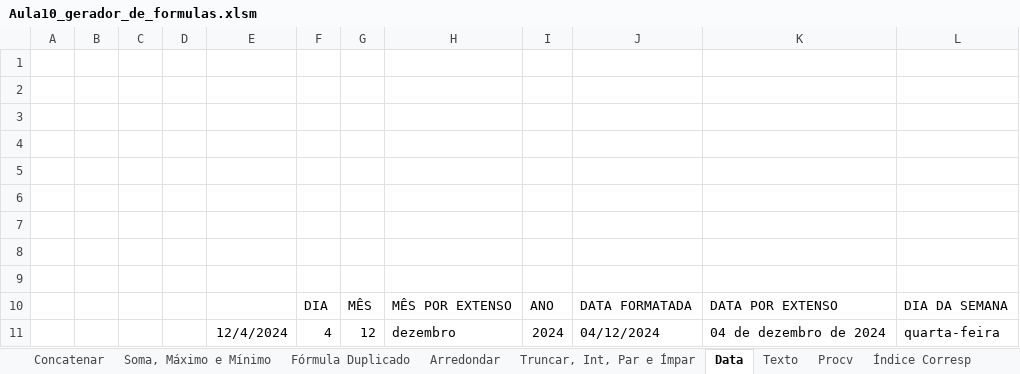
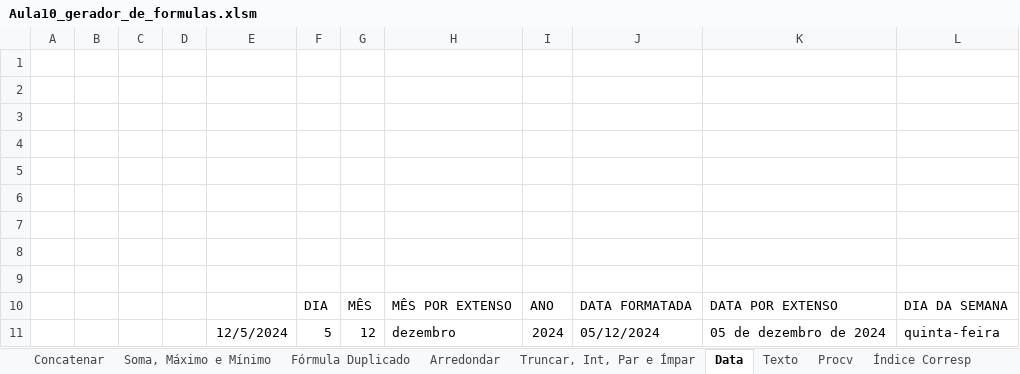
Before and after one commit to Rodr1goCN/EXCEL-POWER-BI, an Excel workbook: Excel/Userform/Aula10_gerador_de_formulas.xlsm, sheet Data, drawn as a sheet; values as stored, in another font and other column widths than the file's, no borders; the diff names each change by its address in the sheet, - before the commit and + after, or states it on an @@ line.

Commit message:
Aula10_gerador_de_formulas
SOMASES feito

```diff
--- a/Excel/Userform/Aula10_gerador_de_formulas.xlsm (sheet Data)
+++ b/Excel/Userform/Aula10_gerador_de_formulas.xlsm (sheet Data)
-E11: 12/4/2024
+E11: 12/5/2024
-F11: 4
+F11: 5
-J11: 04/12/2024
+J11: 05/12/2024
-K11: 04 de dezembro de 2024
+K11: 05 de dezembro de 2024
-L11: quarta-feira
+L11: quinta-feira
```
Also changed, not shown: sheet SOMASES.
